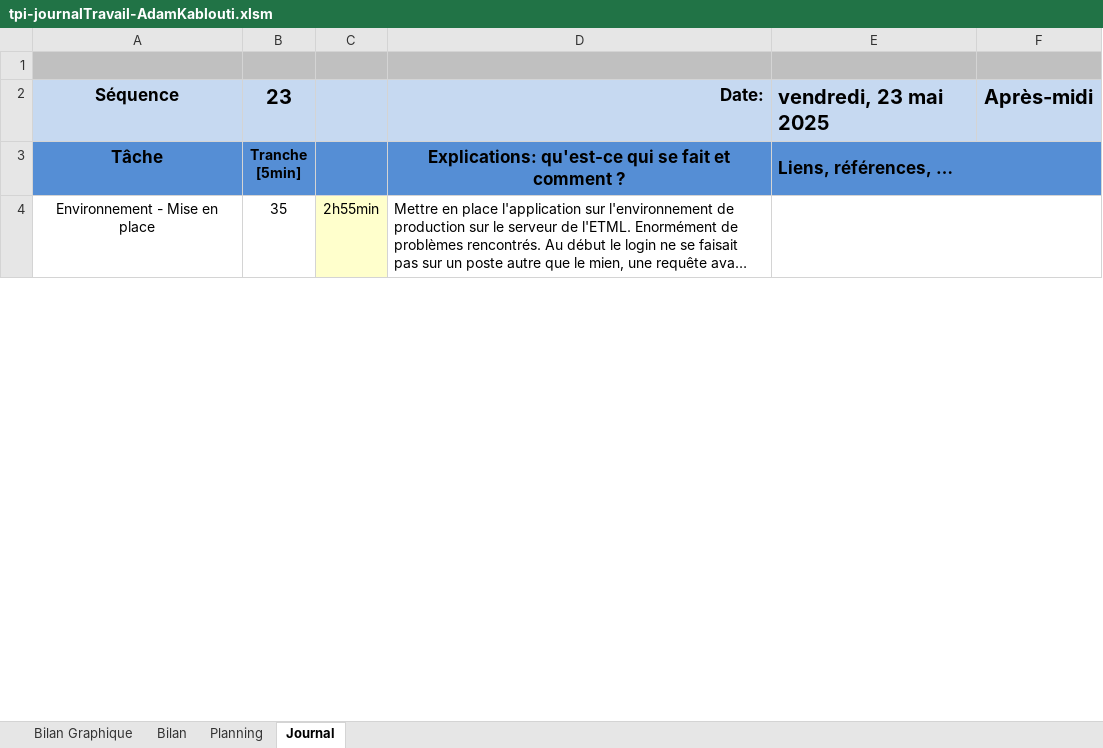
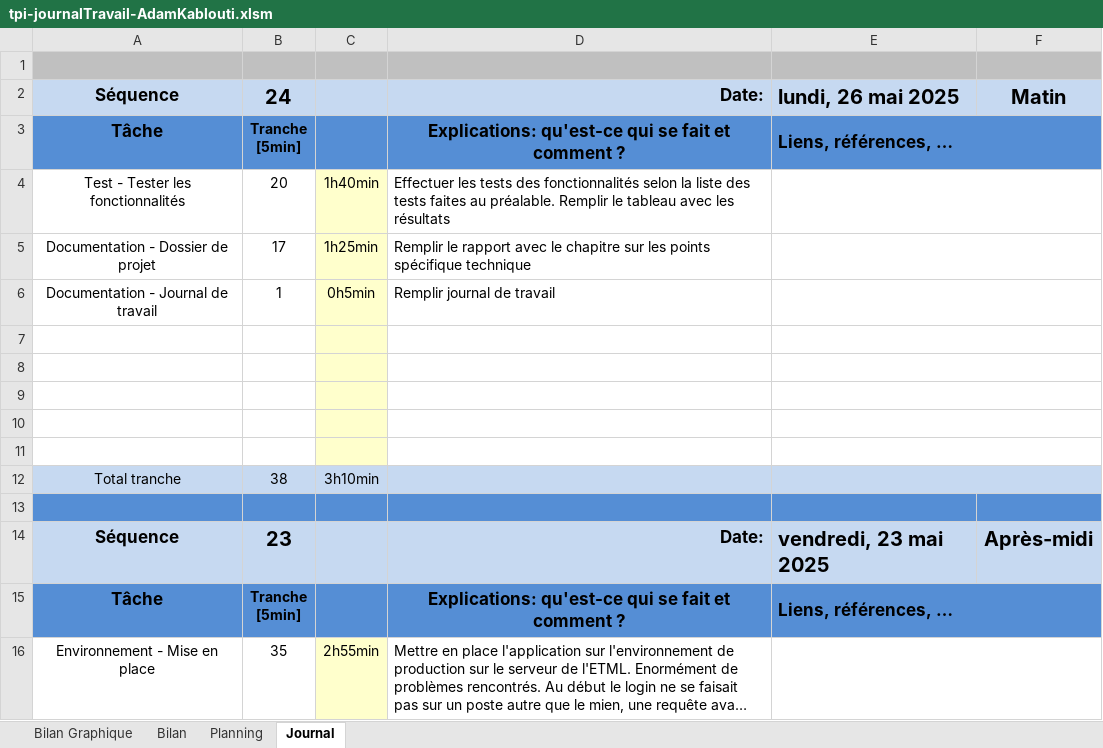
Before and after one commit to KabloutiAdam/GestionEcurieF1-TPI, an Excel workbook: doc/tpi-journalTravail-AdamKablouti.xlsm, sheet Journal, drawn as a sheet; only a part is shown; long unchanged cells end in …; values as stored, in another font and other column widths than the file's, no borders; charts and pictures and conditional formats not drawn; 1 other sheet too large or unreadable and not compared; ↵ is a line break in a cell; the diff names each change by its address in the sheet, - before the commit and + after, or states it on an @@ line.

```diff
--- a/doc/tpi-journalTravail-AdamKablouti.xlsm (sheet Journal)
+++ b/doc/tpi-journalTravail-AdamKablouti.xlsm (sheet Journal)
+row 2: Séquence | 24 |  | Date: | lundi, 26 mai 2025 | Matin
+row 3: Tâche | Tranche ↵ [5min] |  | Explications: qu'est-ce qui se fait et comment ? | Liens, références, …
+row 4: Test - Tester les fonctionnalités | 20 | 1h40min | Effectuer les tests des fonctionnalités selon la liste des tests faites au préalable. Remplir le tableau avec les résultats
+row 5: Documentation - Dossier de projet | 17 | 1h25min | Remplir le rapport avec le chapitre sur les points spécifique technique
+row 6: Documentation - Journal de travail | 1 | 0h5min | Remplir journal de travail
+row 7: (empty)
+row 8: (empty)
+row 9: (empty)
+row 10: (empty)
+row 11: (empty)
+row 12: Total tranche | 38 | 3h10min
+row 13: (empty)
```
Also changed, not shown: charts or pictures, 13 other files.
